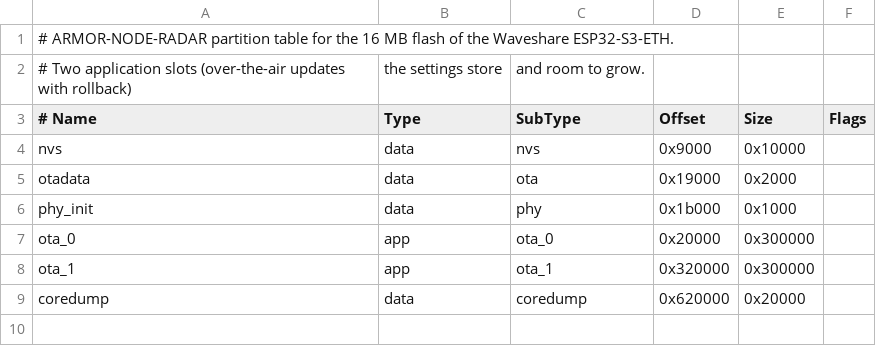
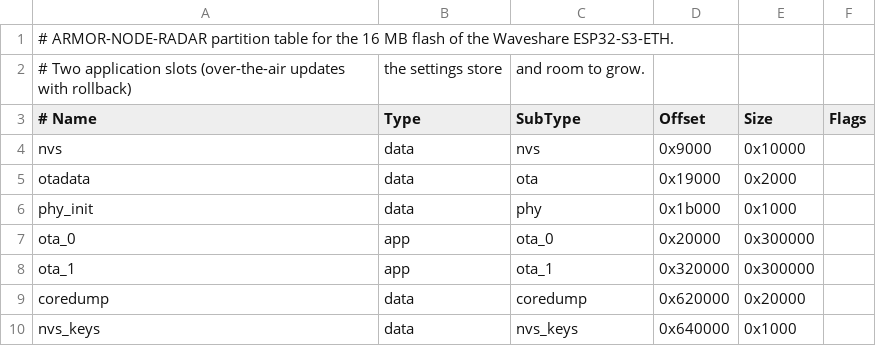
Before and after one commit to JuanenRac/ARMOR-NODE-RADAR, a CSV file: partitions.csv, drawn as a sheet.

Commit message:
Seal the stored secrets on request, adopt over HTTPS notes and the Improv join answer
- the optional sealing of the stored secrets (security.seal_secrets) with its panel field and explanation in the eight languages, the key partition and tests
- Improv answers 'provisioned' only after the node joined the network, with the address of the panel
- the shared base: the Improv answer and the diagnostic leaf

```diff
--- a/partitions.csv
+++ b/partitions.csv
@@ -9 +9,2 @@ ota_1,      app,  ota_1,    0x320000, 0x300000,
 coredump,   data, coredump, 0x620000, 0x20000,
+nvs_keys,   data, nvs_keys, 0x640000, 0x1000,
```
Also changed, not shown: 26 other files.
